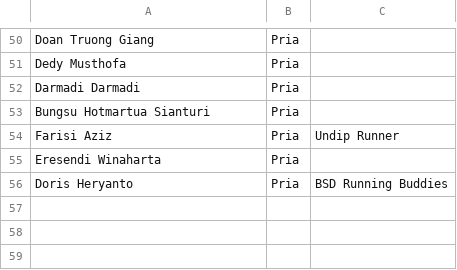
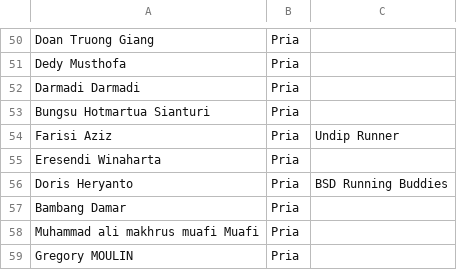
Before and after one commit to smgmountainrace/listpeserta, a CSV file: 2026_smr50.csv, drawn as a sheet; only a part is shown, gaps mark what is left out.

Commit message:
Update 2026_smr50.csv

```diff
--- a/2026_smr50.csv
+++ b/2026_smr50.csv
@@ -56 +56,4 @@ Eresendi Winaharta,Pria,
 Doris Heryanto,Pria,BSD Running Buddies
+Bambang Damar,Pria,
+Muhammad ali makhrus muafi Muafi,Pria,
+Gregory MOULIN,Pria,
```
